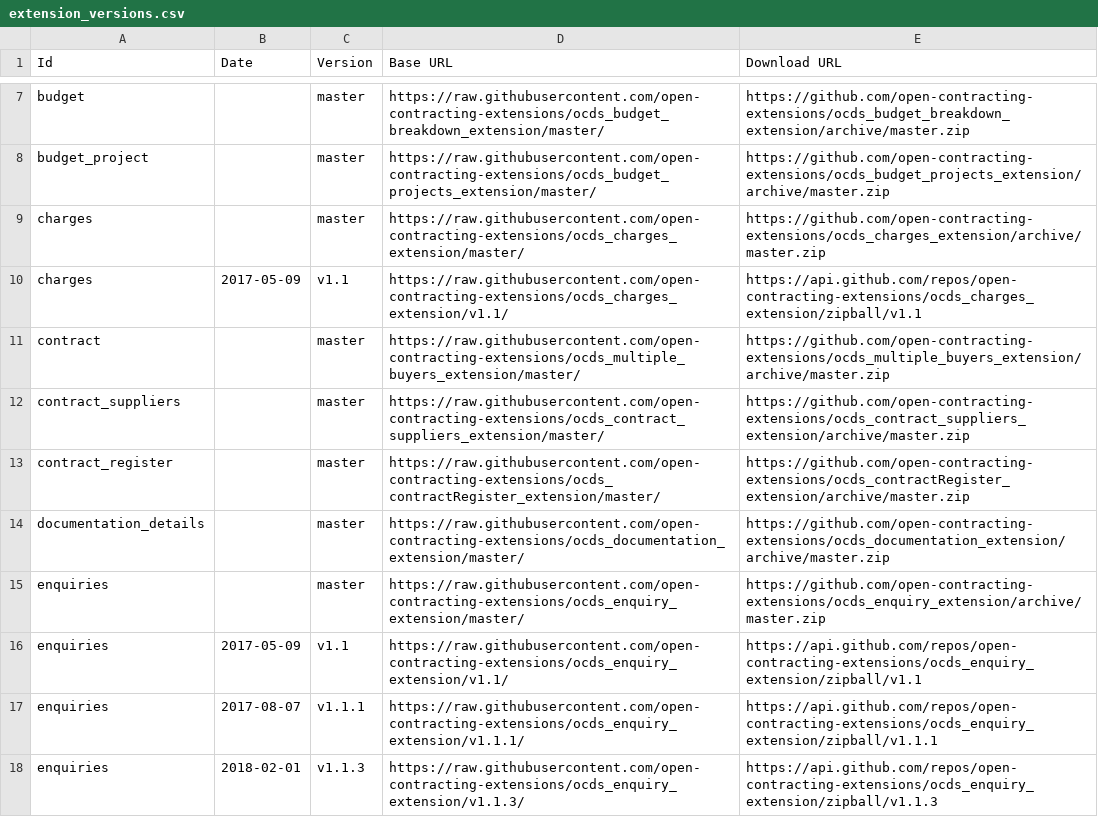
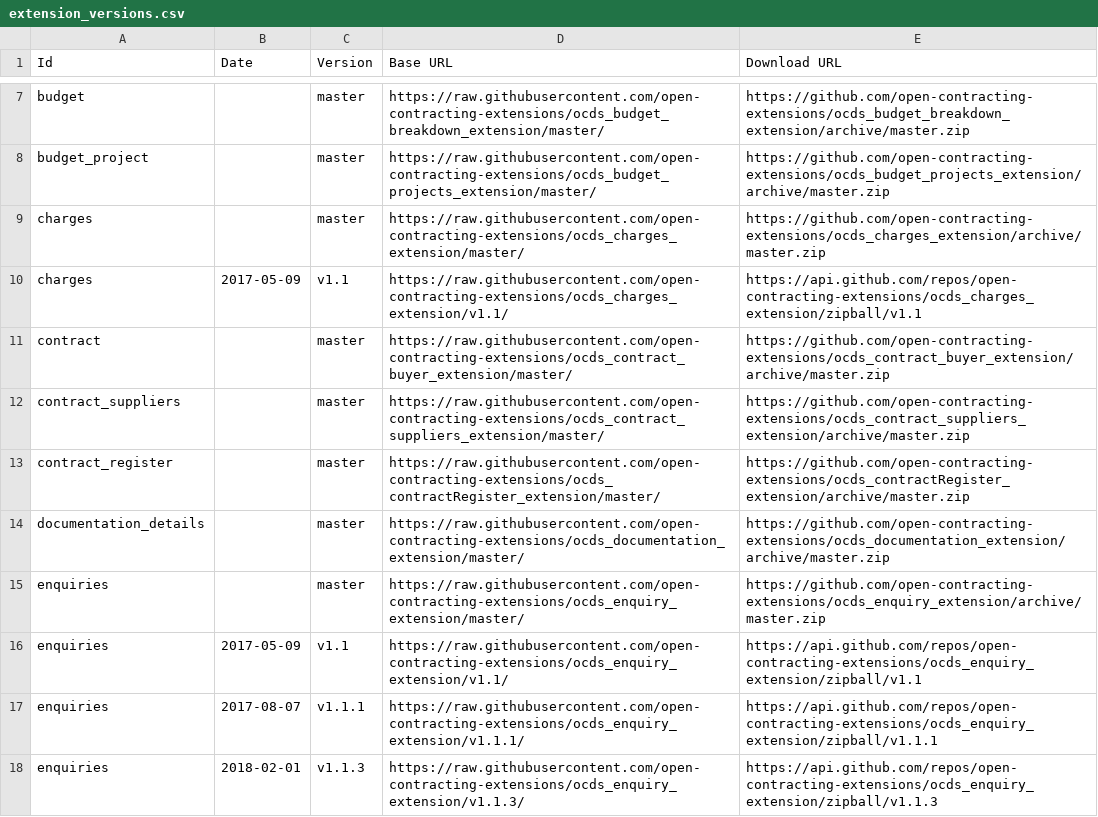
Before and after one commit to open-contracting/extension_registry, a CSV file: extension_versions.csv, drawn as a sheet; only a part is shown, gaps mark what is left out.

Commit message:
Change repository name from ocds_multiple_buyers_extension to ocds_contract_buyer_extension

```diff
--- a/extension_versions.csv
+++ b/extension_versions.csv
@@ -10,3 +10,3 @@ charges,,master,https://raw.githubusercontent.com/open-contracting-extensions/oc
 charges,2017-05-09,v1.1,https://raw.githubusercontent.com/open-contracting-extensions/ocds_charges_extension/v1.1/,https://api.github.com/repos/open-contracting-extensions/ocds_charges_extension/zipball/v1.1
-contract,,master,https://raw.githubusercontent.com/open-contracting-extensions/ocds_multiple_buyers_extension/master/,https://github.com/open-contracting-extensions/ocds_multiple_buyers_extension/archive/master.zip
+contract,,master,https://raw.githubusercontent.com/open-contracting-extensions/ocds_contract_buyer_extension/master/,https://github.com/open-contracting-extensions/ocds_contract_buyer_extension/archive/master.zip
 contract_suppliers,,master,https://raw.githubusercontent.com/open-contracting-extensions/ocds_contract_suppliers_extension/master/,https://github.com/open-contracting-extensions/ocds_contract_suppliers_extension/archive/master.zip
```
